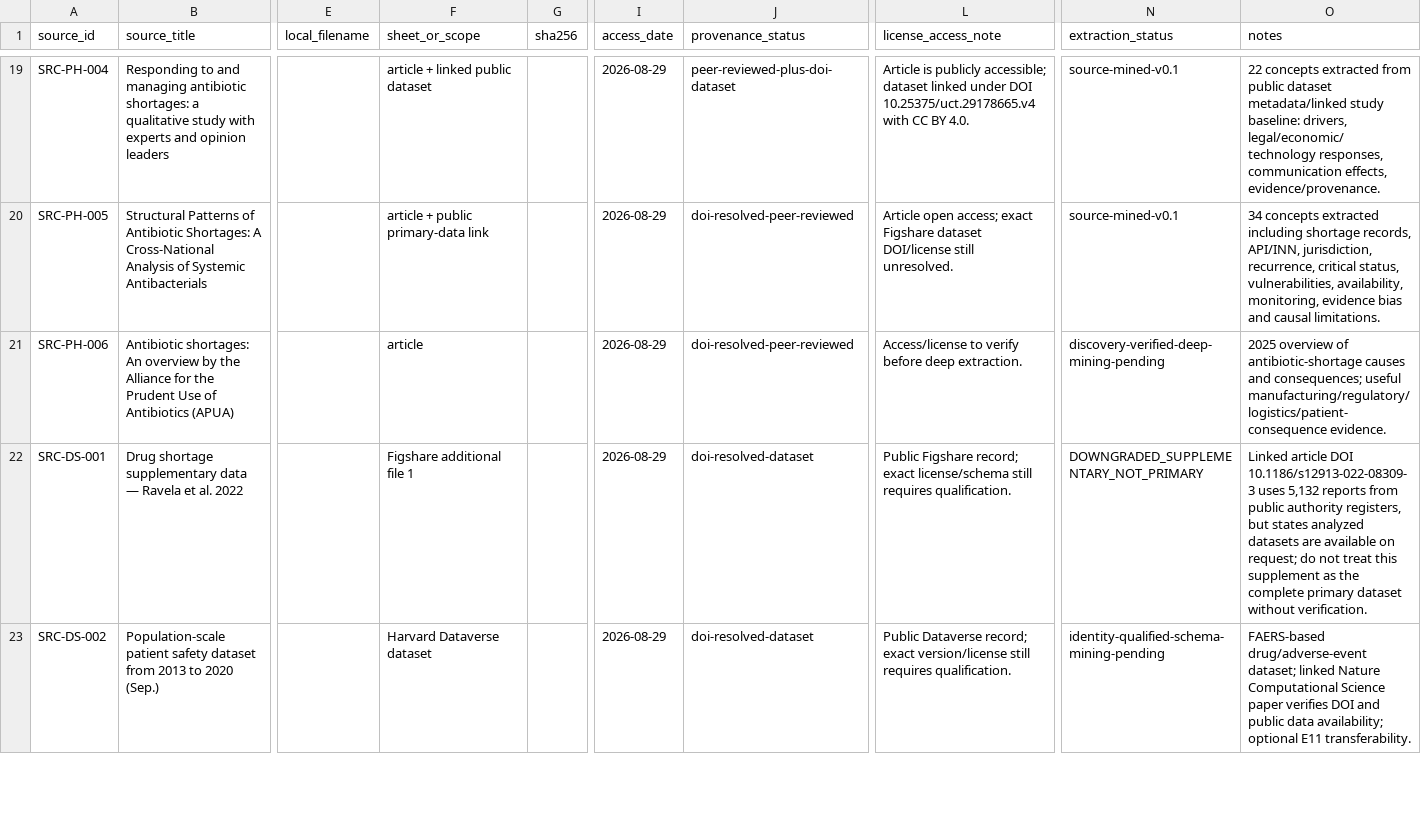
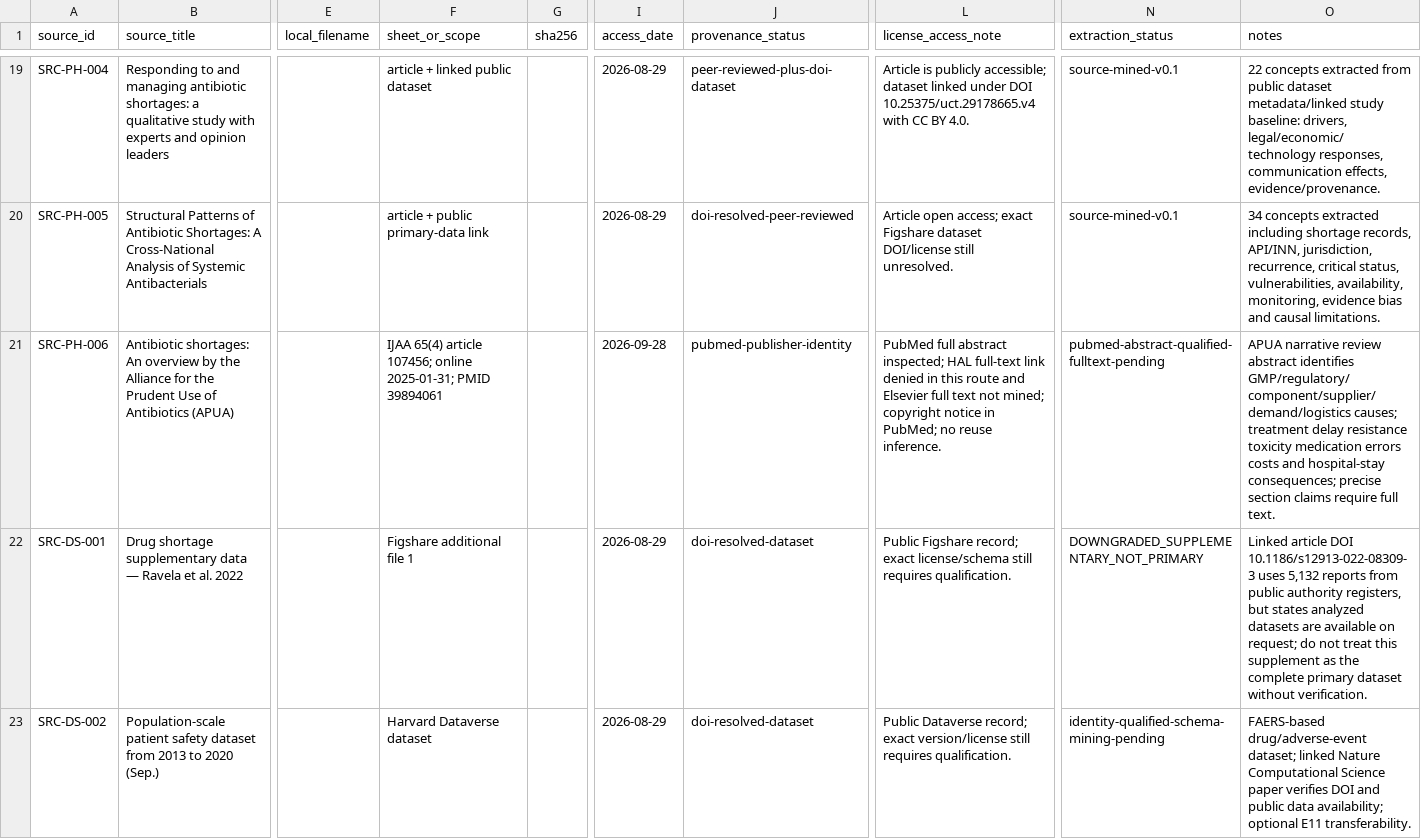
Before and after one commit to ArazSaieArasi3/SemRisk, a CSV file: conceptualization/source-mining/source-register.csv, drawn as a sheet; only a part is shown, gaps mark what is left out; the diff names each change by its address in the sheet, - before the commit and + after, or states it on an @@ line.

Commit message:
Qualify PH-006 narrative review identity and abstract-level evidence boundary

```diff
--- a/conceptualization/source-mining/source-register.csv
+++ b/conceptualization/source-mining/source-register.csv
-F21 (sheet_or_scope): article
+F21 (sheet_or_scope): IJAA 65(4) article 107456; online 2025-01-31; PMID 39894061
-I21 (access_date): 2026-08-29
+I21 (access_date): 2026-09-28
-J21 (provenance_status): doi-resolved-peer-reviewed
+J21 (provenance_status): pubmed-publisher-identity
-L21 (license_access_note): Access/license to verify before deep extraction.
+L21 (license_access_note): PubMed full abstract inspected; HAL full-text link denied in this route and Elsevier full text not mined; copyright notice in PubMed; no reuse inference.
-N21 (extraction_status): discovery-verified-deep-mining-pending
+N21 (extraction_status): pubmed-abstract-qualified-fulltext-pending
-O21 (notes): 2025 overview of antibiotic-shortage causes and consequences; useful manufacturing/regulatory/logistics/patient-consequence evidence.
+O21 (notes): APUA narrative review abstract identifies GMP/regulatory/component/supplier/demand/logistics causes; treatment delay resistance toxicity medication errors costs and hospital-stay consequences; precise section claims require full text.
```
